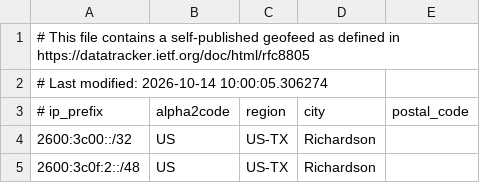
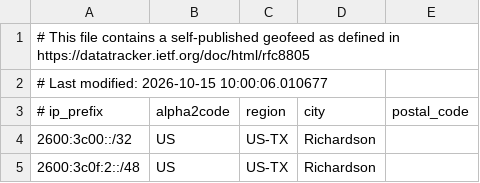
Before and after one commit to duyhenryer/cloud-ip-ranges, a CSV file: data/linode/ranges.csv, drawn as a sheet; only a part is shown.

Commit message:
chore: update IP ranges - 2026-10-15 16:11:48 UTC

```diff
--- a/data/linode/ranges.csv
+++ b/data/linode/ranges.csv
@@ -1,3 +1,3 @@
 # This file contains a self-published geofeed as defined in https://datatracker.ietf.org/doc/html/rfc8805
-# Last modified: 2026-10-14 10:00:05.306274
+# Last modified: 2026-10-15 10:00:06.010677
 # ip_prefix, alpha2code, region, city, postal_code
```
Also changed, not shown: 5 other files.
